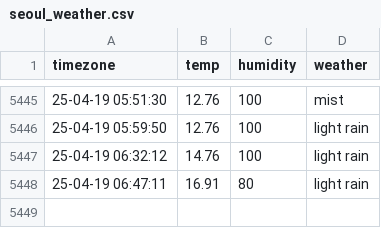
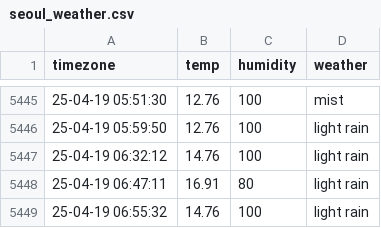
Before and after one commit to cong2738/seoul_weather, a CSV file: seoul_weather.csv, drawn as a sheet; only a part is shown, gaps mark what is left out; the diff names each change by its address in the sheet, - before the commit and + after, or states it on an @@ line.

```diff
--- a/seoul_weather.csv
+++ b/seoul_weather.csv
+row 5449: 25-04-19 06:55:32 | 14.76 | 100 | light rain
```
